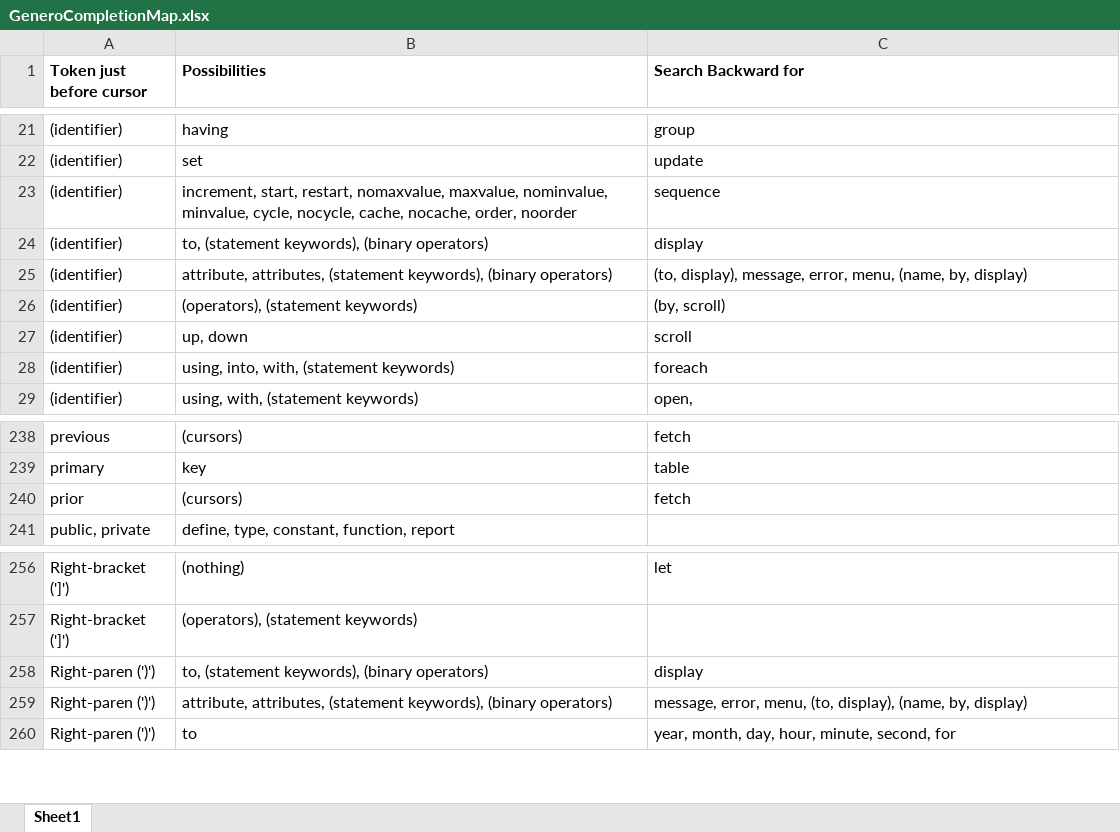
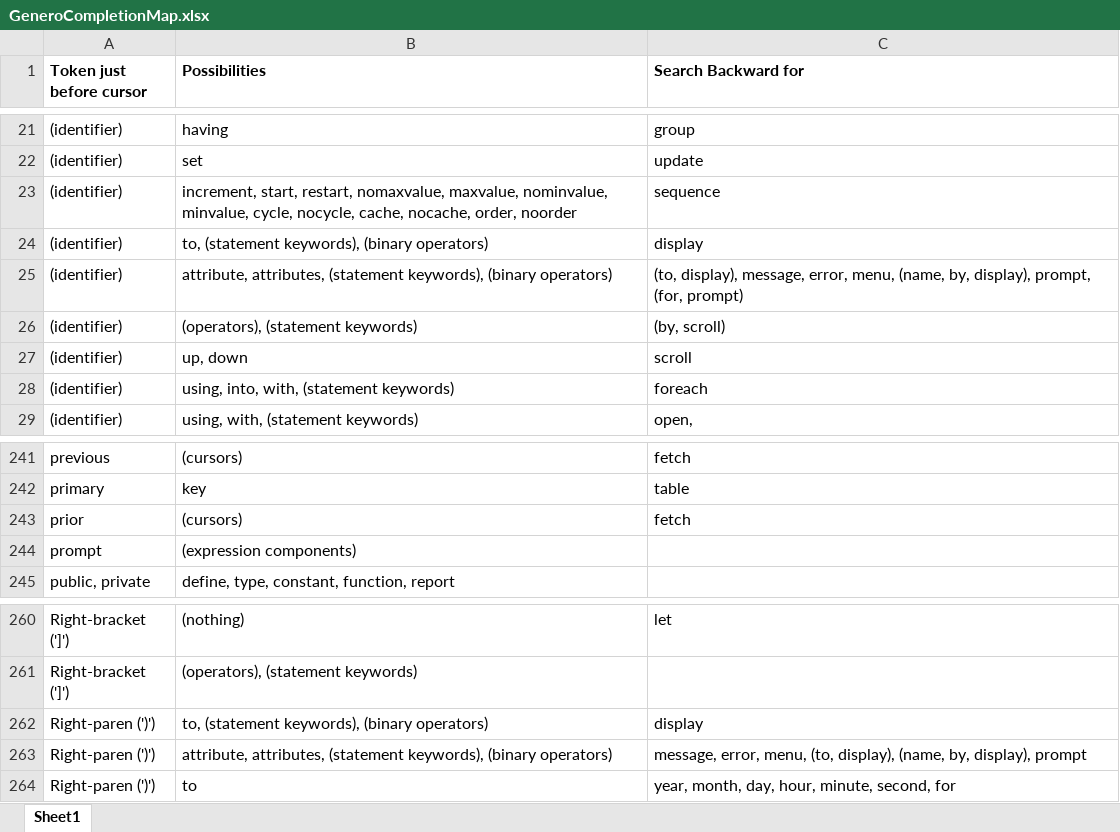
Before and after one commit to gregfullman/VSGenero, an Excel workbook: GeneroCompletionMap.xlsx, sheet Sheet1, drawn as a sheet; only a part is shown, gaps mark what is left out; values as stored, in another font and other column widths than the file's, no borders; addresses are those after the commit; the diff covers the shown part only; the diff names each change by its address in the sheet, - before the commit and + after, or states it on an @@ line.

```diff
--- a/GeneroCompletionMap.xlsx (sheet Sheet1)
+++ b/GeneroCompletionMap.xlsx (sheet Sheet1)
-C25 (Search Backward for): …(name, by, display)
+C25 (Search Backward for): …(name, by, display), prompt, (for, prompt)
+row 244: prompt | (expression components)
-C263 (Search Backward for): …(name, by, display)
+C263 (Search Backward for): …(name, by, display), prompt
```
Also changed, not shown: 4 added rows and 5 edited cells elsewhere in this sheet, 2 other files.
